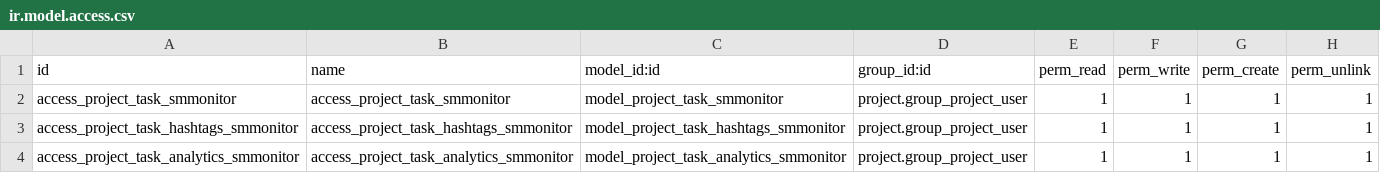
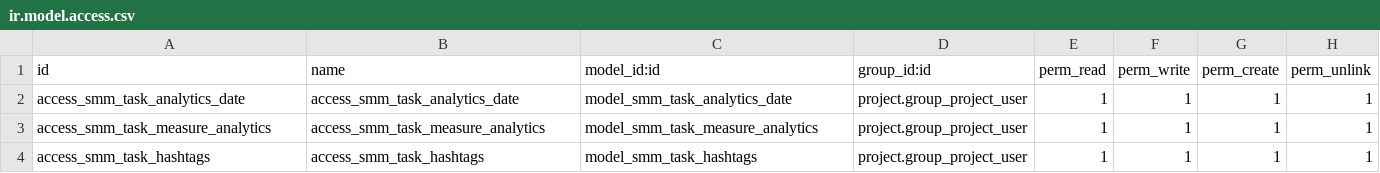
Before and after one commit to Fernando-Draw/ifdw_social_media_monitoring, a CSV file: security/ir.model.access.csv, drawn as a sheet.

```diff
--- a/security/ir.model.access.csv
+++ b/security/ir.model.access.csv
@@ -1,4 +1,4 @@
 id,name,model_id:id,group_id:id,perm_read,perm_write,perm_create,perm_unlink
-access_project_task_smmonitor,access_project_task_smmonitor,model_project_task_smmonitor,project.group_project_user,1,1,1,1
-access_project_task_hashtags_smmonitor,access_project_task_hashtags_smmonitor,model_project_task_hashtags_smmonitor,project.group_project_user,1,1,1,1
-access_project_task_analytics_smmonitor,access_project_task_analytics_smmonitor,model_project_task_analytics_smmonitor,project.group_project_user,1,1,1,1
+access_smm_task_analytics_date,access_smm_task_analytics_date,model_smm_task_analytics_date,project.group_project_user,1,1,1,1
+access_smm_task_measure_analytics,access_smm_task_measure_analytics,model_smm_task_measure_analytics,project.group_project_user,1,1,1,1
+access_smm_task_hashtags,access_smm_task_hashtags,model_smm_task_hashtags,project.group_project_user,1,1,1,1
```
Also changed, not shown: 8 other files.
